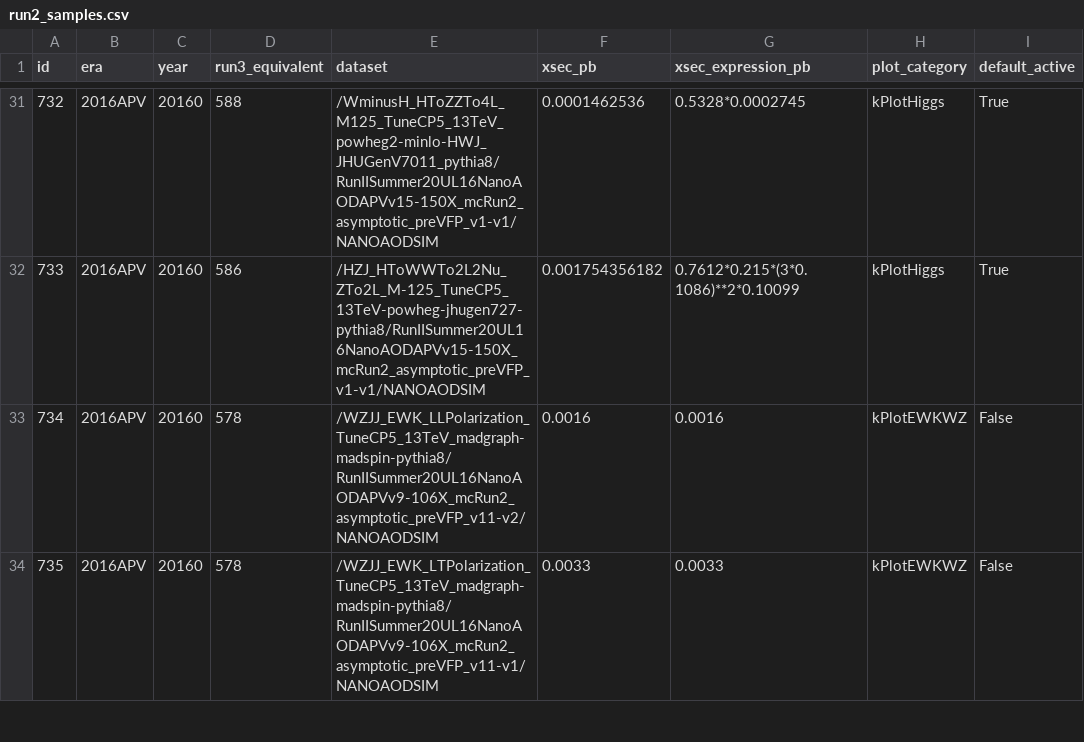
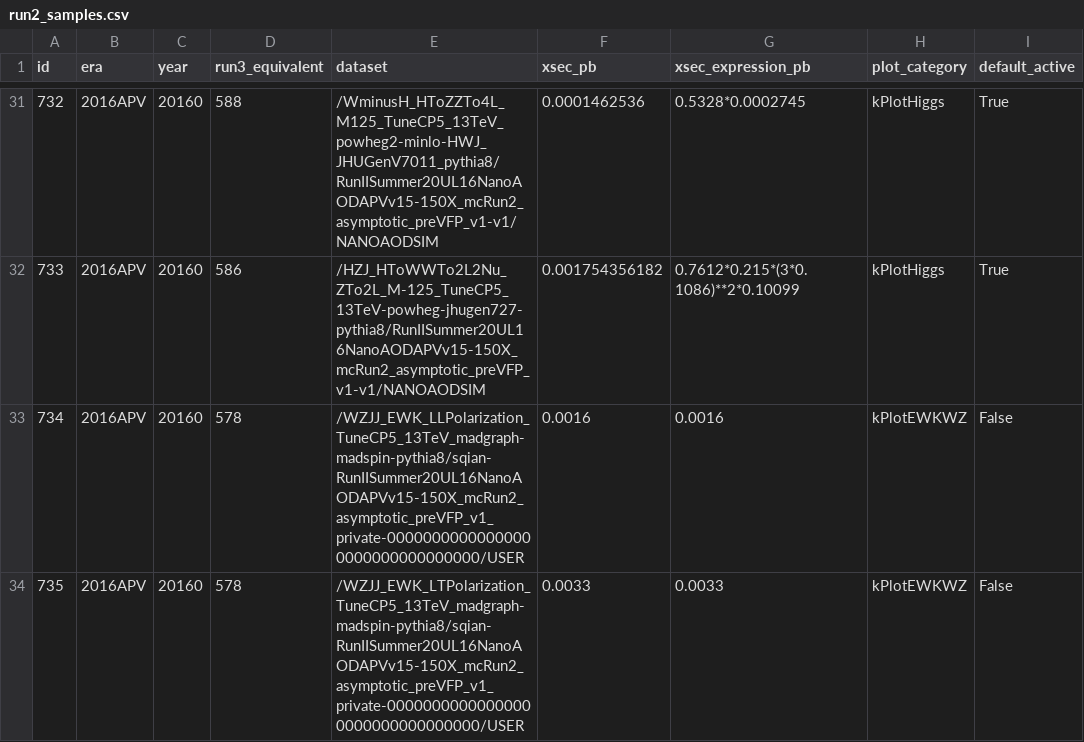
Before and after one commit to DickyChant/MitAnalysisRunIII, a CSV file: rdf/macros/crab/run2_samples.csv, drawn as a sheet; only a part is shown, gaps mark what is left out; the diff covers the shown part only; the diff names each change by its address in the sheet, - before the commit and + after, or states it on an @@ line.

```diff
--- a/rdf/macros/crab/run2_samples.csv
+++ b/rdf/macros/crab/run2_samples.csv
-E33 (dataset): /WZJJ_EWK_LLPolarization_TuneCP5_13TeV_madgraph-madspin-pythia8/RunIISummer20UL16NanoAODAPVv9-106X_mcRun2_asymptotic_preVFP_v11-v2/NANOAODSIM
+E33 (dataset): /WZJJ_EWK_LLPolarization_TuneCP5_13TeV_madgraph-madspin-pythia8/sqian-RunIISummer20UL16NanoAODAPVv15-150X_mcRun2_asymptotic_preVFP_v1_private-00000000000000000000000000000000/USER
-E34 (dataset): /WZJJ_EWK_LTPolarization_TuneCP5_13TeV_madgraph-madspin-pythia8/RunIISummer20UL16NanoAODAPVv9-106X_mcRun2_asymptotic_preVFP_v11-v1/NANOAODSIM
+E34 (dataset): /WZJJ_EWK_LTPolarization_TuneCP5_13TeV_madgraph-madspin-pythia8/sqian-RunIISummer20UL16NanoAODAPVv15-150X_mcRun2_asymptotic_preVFP_v1_private-00000000000000000000000000000000/USER
```
Also changed, not shown: 14 edited cells elsewhere in this file, 3 other files.
